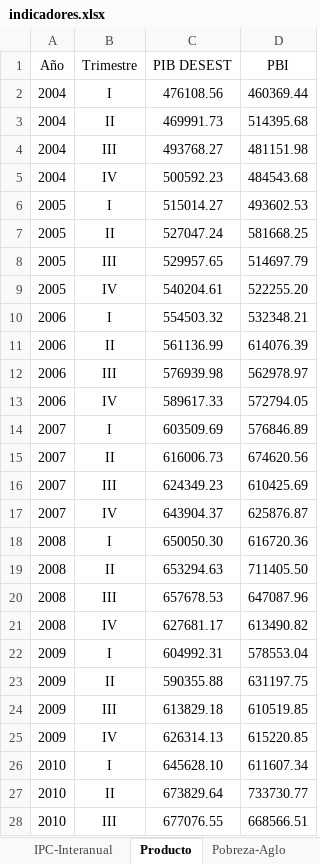
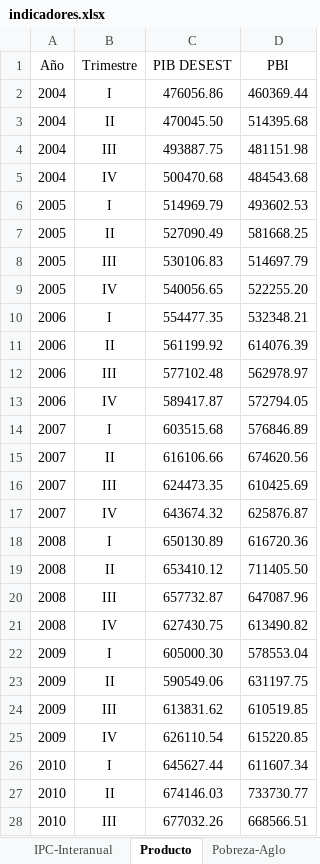
Before and after one commit to NahuelBargas/indeco, an Excel workbook: bases/indicadores.xlsx, sheet Producto, drawn as a sheet; only a part is shown; values as stored, in another font and other column widths than the file's, no borders; the diff covers the shown part only; the diff names each change by its address in the sheet, - before the commit and + after, or states it on an @@ line.

```diff
--- a/bases/indicadores.xlsx (sheet Producto)
+++ b/bases/indicadores.xlsx (sheet Producto)
-C2 (PIB DESEST): 476108.56
+C2 (PIB DESEST): 476056.86
-C3 (PIB DESEST): 469991.73
+C3 (PIB DESEST): 470045.50
-C4 (PIB DESEST): 493768.27
+C4 (PIB DESEST): 493887.75
-C5 (PIB DESEST): 500592.23
+C5 (PIB DESEST): 500470.68
-C6 (PIB DESEST): 515014.27
+C6 (PIB DESEST): 514969.79
-C7 (PIB DESEST): 527047.24
+C7 (PIB DESEST): 527090.49
-C8 (PIB DESEST): 529957.65
+C8 (PIB DESEST): 530106.83
-C9 (PIB DESEST): 540204.61
+C9 (PIB DESEST): 540056.65
-C10 (PIB DESEST): 554503.32
+C10 (PIB DESEST): 554477.35
-C11 (PIB DESEST): 561136.99
+C11 (PIB DESEST): 561199.92
-C12 (PIB DESEST): 576939.98
+C12 (PIB DESEST): 577102.48
-C13 (PIB DESEST): 589617.33
+C13 (PIB DESEST): 589417.87
-C14 (PIB DESEST): 603509.69
+C14 (PIB DESEST): 603515.68
-C15 (PIB DESEST): 616006.73
+C15 (PIB DESEST): 616106.66
-C16 (PIB DESEST): 624349.23
+C16 (PIB DESEST): 624473.35
-C17 (PIB DESEST): 643904.37
+C17 (PIB DESEST): 643674.32
-C18 (PIB DESEST): 650050.30
+C18 (PIB DESEST): 650130.89
-C19 (PIB DESEST): 653294.63
+C19 (PIB DESEST): 653410.12
-C20 (PIB DESEST): 657678.53
+C20 (PIB DESEST): 657732.87
-C21 (PIB DESEST): 627681.17
+C21 (PIB DESEST): 627430.75
-C22 (PIB DESEST): 604992.31
+C22 (PIB DESEST): 605000.30
-C23 (PIB DESEST): 590355.88
+C23 (PIB DESEST): 590549.06
-C24 (PIB DESEST): 613829.18
+C24 (PIB DESEST): 613831.62
-C25 (PIB DESEST): 626314.13
+C25 (PIB DESEST): 626110.54
-C26 (PIB DESEST): 645628.10
+C26 (PIB DESEST): 645627.44
-C27 (PIB DESEST): 673829.64
+C27 (PIB DESEST): 674146.03
-C28 (PIB DESEST): 677076.55
+C28 (PIB DESEST): 677032.26
```
Also changed, not shown: other rows of this sheet, sheet VAB, 4 other files.
